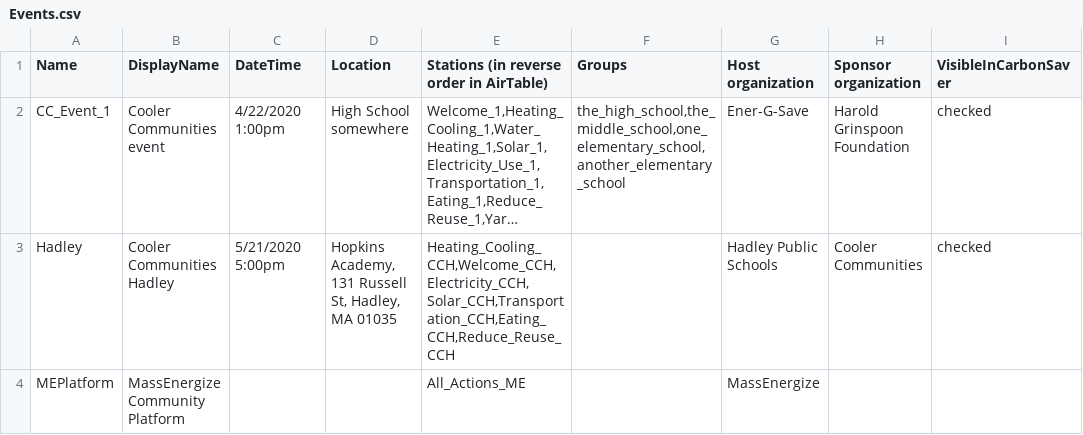
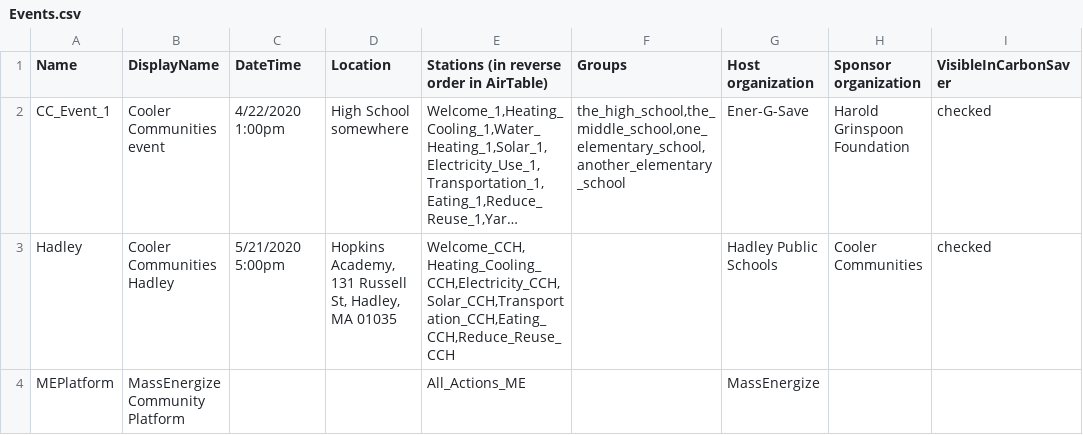
Before and after one commit to massenergize/api, a CSV file: src/carbon_calculator/content/Events.csv, drawn as a sheet; only a part is shown; long unchanged cells end in …; the diff names each change by its address in the sheet, - before the commit and + after, or states it on an @@ line.

```diff
--- a/src/carbon_calculator/content/Events.csv
+++ b/src/carbon_calculator/content/Events.csv
-E3: Heating_Cooling_CCH,Welcome_CCH,Electricity_CCH,Solar_CCH,Transportation_CCH,Eating_CCH,Reduce_Reuse_CCH
+E3: Welcome_CCH,Heating_Cooling_CCH,Electricity_CCH,Solar_CCH,Transportation_CCH,Eating_CCH,Reduce_Reuse_CCH
```
Also changed, not shown: 2 other files.
